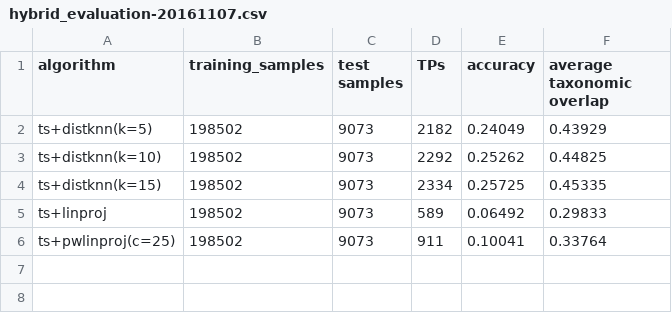
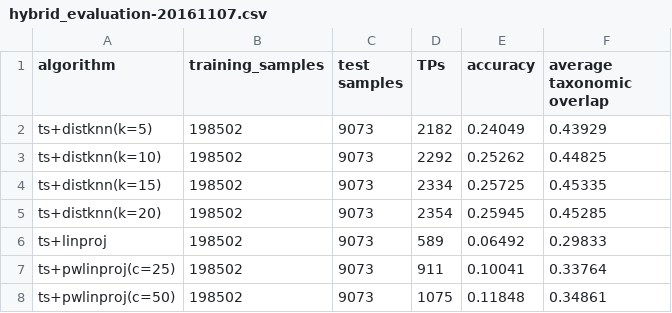
Before and after one commit to AlexBaier/bachelorthesis, a CSV file: evaluation/hybrid_evaluation-20161107.csv, drawn as a sheet.

Commit message:
Added more algorithms to evaluation.

```diff
--- a/evaluation/hybrid_evaluation-20161107.csv
+++ b/evaluation/hybrid_evaluation-20161107.csv
@@ -4,3 +4,5 @@ ts+distknn(k=10),198502,9073,2292,0.25262,0.44825
 ts+distknn(k=15),198502,9073,2334,0.25725,0.45335
+ts+distknn(k=20),198502,9073,2354,0.25945,0.45285
 ts+linproj,198502,9073,589,0.06492,0.29833
 ts+pwlinproj(c=25),198502,9073,911,0.10041,0.33764
+ts+pwlinproj(c=50),198502,9073,1075,0.11848,0.34861
```
Also changed, not shown: 4 other files.
